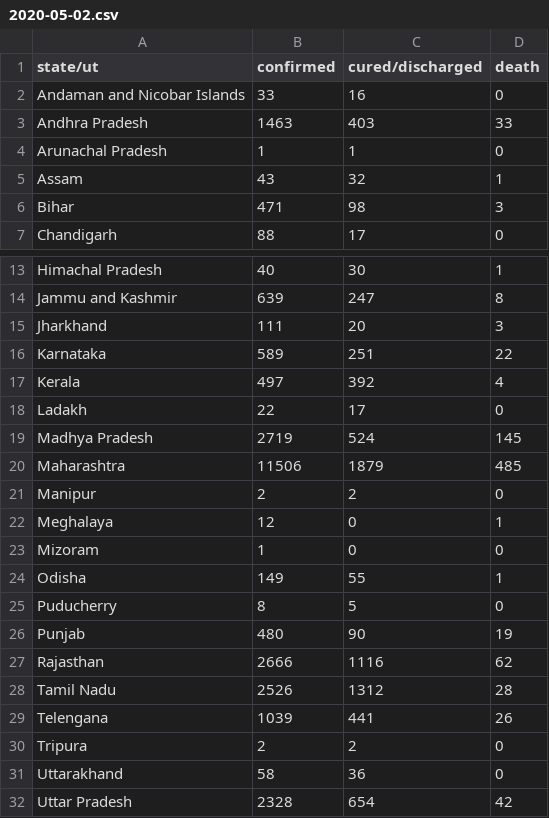
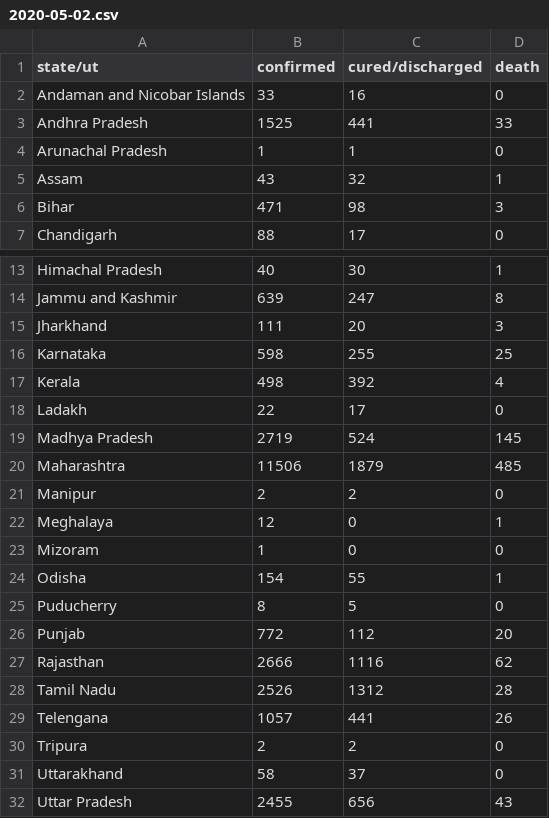
Before and after one commit to bauripalash/ncov-19-india, a CSV file: data/2020-05-02.csv, drawn as a sheet; only a part is shown, gaps mark what is left out.

```diff
--- a/data/2020-05-02.csv
+++ b/data/2020-05-02.csv
@@ -2,3 +2,3 @@ state/ut,confirmed,cured/discharged,death
 Andaman and Nicobar Islands,33,16,0
-Andhra Pradesh,1463,403,33
+Andhra Pradesh,1525,441,33
 Arunachal Pradesh,1,1,0
@@ -15,4 +15,4 @@ Jammu and Kashmir,639,247,8
 Jharkhand,111,20,3
-Karnataka,589,251,22
-Kerala,497,392,4
+Karnataka,598,255,25
+Kerala,498,392,4
 Ladakh,22,17,0
@@ -23,10 +23,10 @@ Meghalaya,12,0,1
 Mizoram,1,0,0
-Odisha,149,55,1
+Odisha,154,55,1
 Puducherry,8,5,0
-Punjab,480,90,19
+Punjab,772,112,20
 Rajasthan,2666,1116,62
 Tamil Nadu,2526,1312,28
-Telengana,1039,441,26
+Telengana,1057,441,26
 Tripura,2,2,0
-Uttarakhand,58,36,0
-Uttar Pradesh,2328,654,42
+Uttarakhand,58,37,0
+Uttar Pradesh,2455,656,43
```
Also changed, not shown: 1 other file.
